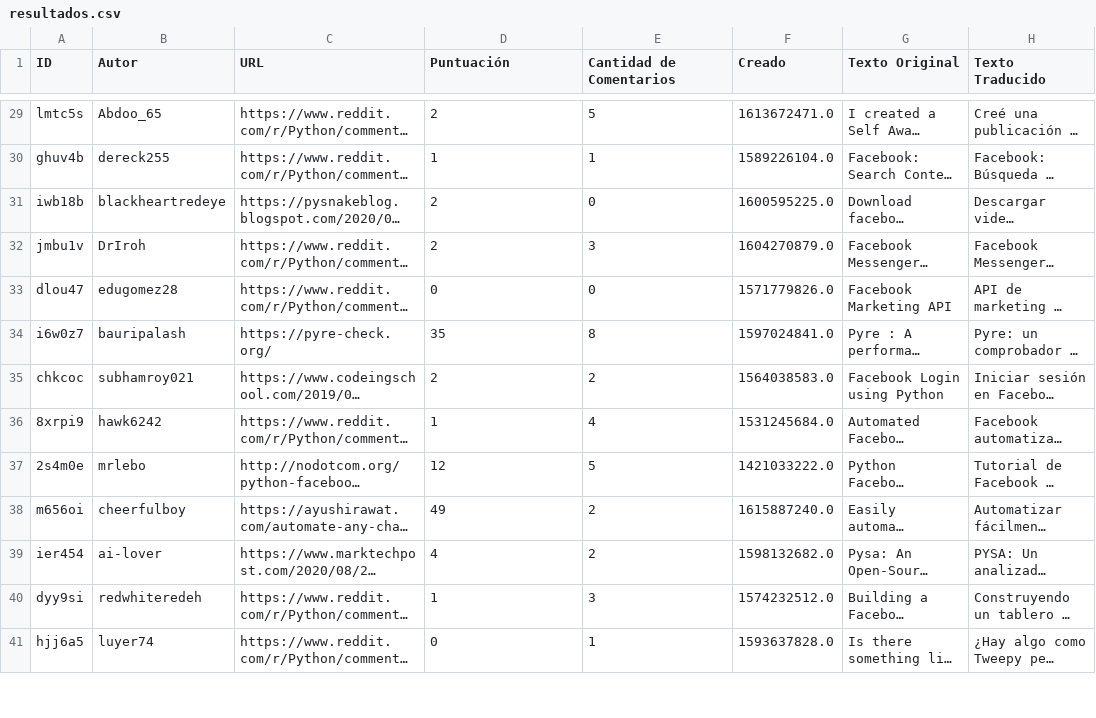
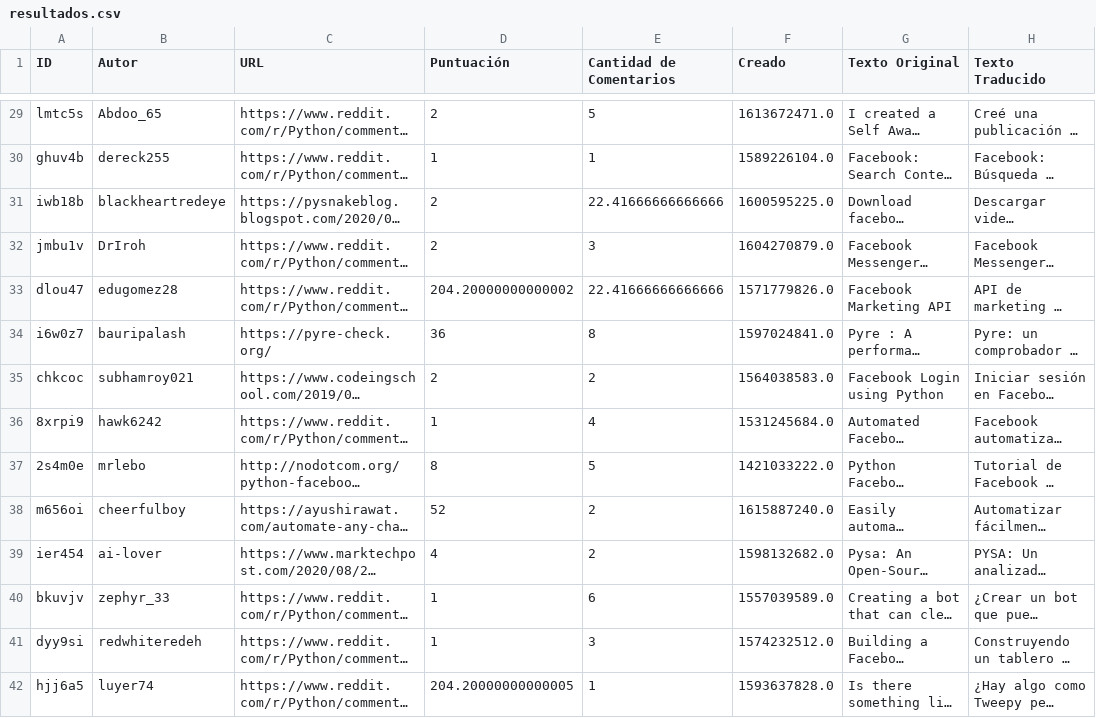
Before and after one commit to Samir117/reddit-app, a CSV file: resultados.csv, drawn as a sheet; only a part is shown, gaps mark what is left out; long unchanged cells end in …; addresses are those after the commit; the diff covers the shown part only; the diff names each change by its address in the sheet, - before the commit and + after, or states it on an @@ line.

```diff
--- a/resultados.csv
+++ b/resultados.csv
-E31 (Cantidad de Comentarios): 0
+E31 (Cantidad de Comentarios): 22.41666666666666
-D33 (Puntuación): 0
+D33 (Puntuación): 204.20000000000002
-E33 (Cantidad de Comentarios): 0
+E33 (Cantidad de Comentarios): 22.41666666666666
-D34 (Puntuación): 35
+D34 (Puntuación): 36
-D37 (Puntuación): 12
+D37 (Puntuación): 8
-D38 (Puntuación): 49
+D38 (Puntuación): 52
@@ row 42 moved to row 40: bkuvjv @@
-D42 (Puntuación): 0
+D42 (Puntuación): 204.20000000000005
```
Also changed, not shown: 2 added rows, 2 removed rows and 32 edited cells elsewhere in this file, 1 other file.
